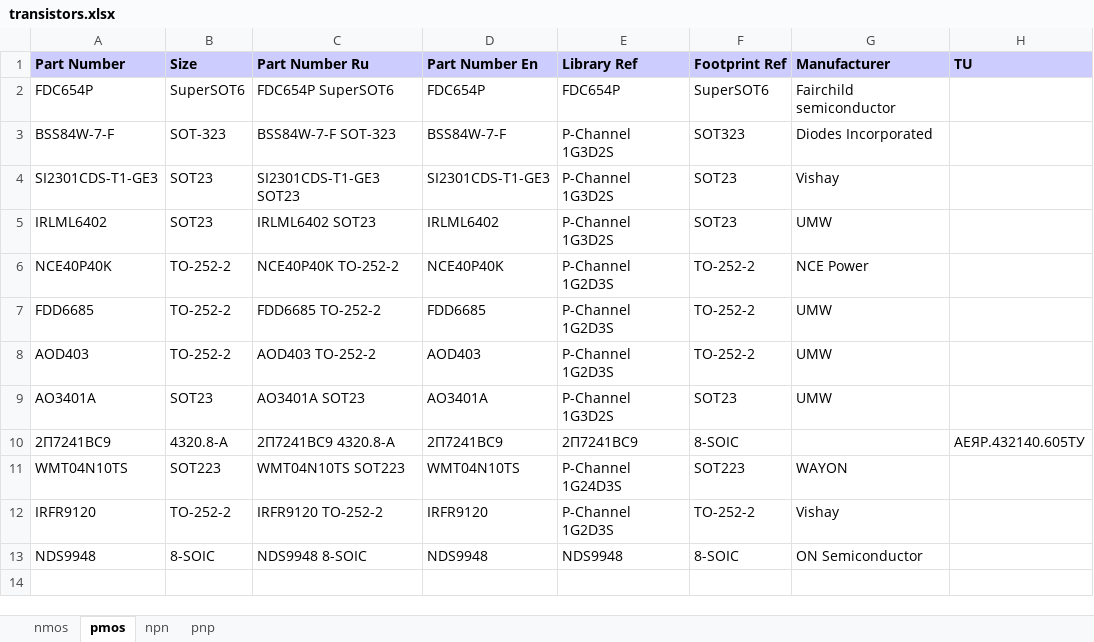
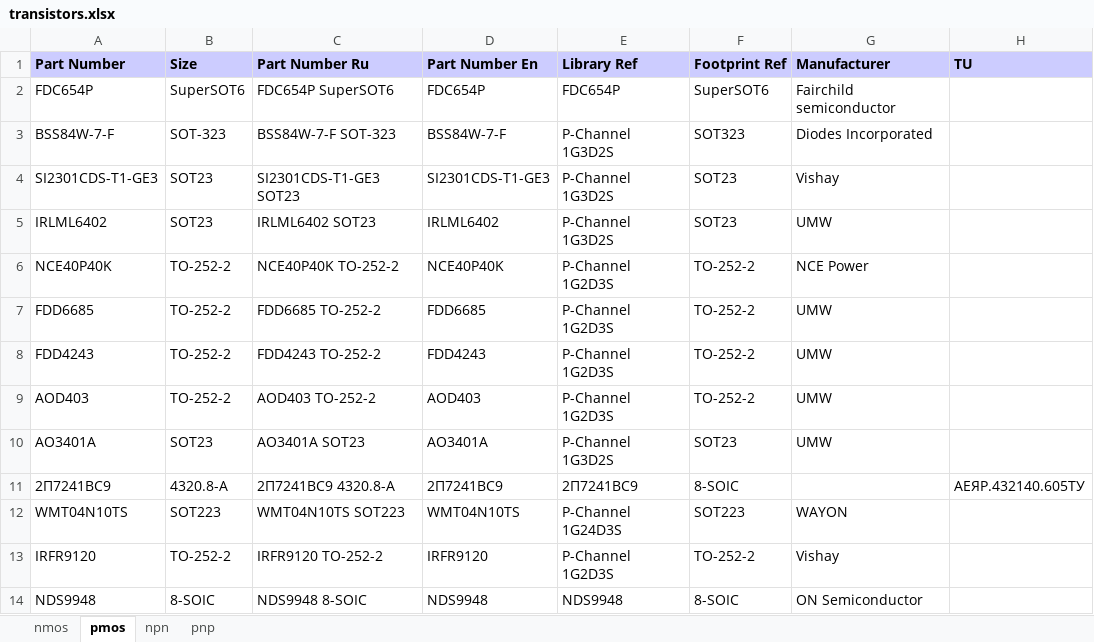
Before and after one commit to garou-g/elem_altium_db2, an Excel workbook: library/transistors.xlsx, sheet pmos, drawn as a sheet; values as stored, in another font and other column widths than the file's, no borders; the diff names each change by its address in the sheet, - before the commit and + after, or states it on an @@ line.

```diff
--- a/library/transistors.xlsx (sheet pmos)
+++ b/library/transistors.xlsx (sheet pmos)
+row 8: FDD4243 | TO-252-2 | FDD4243 TO-252-2 | FDD4243 | P-Channel 1G2D3S | TO-252-2 | UMW
```
Also changed, not shown: library/discrete.xlsx, 1 other file.
